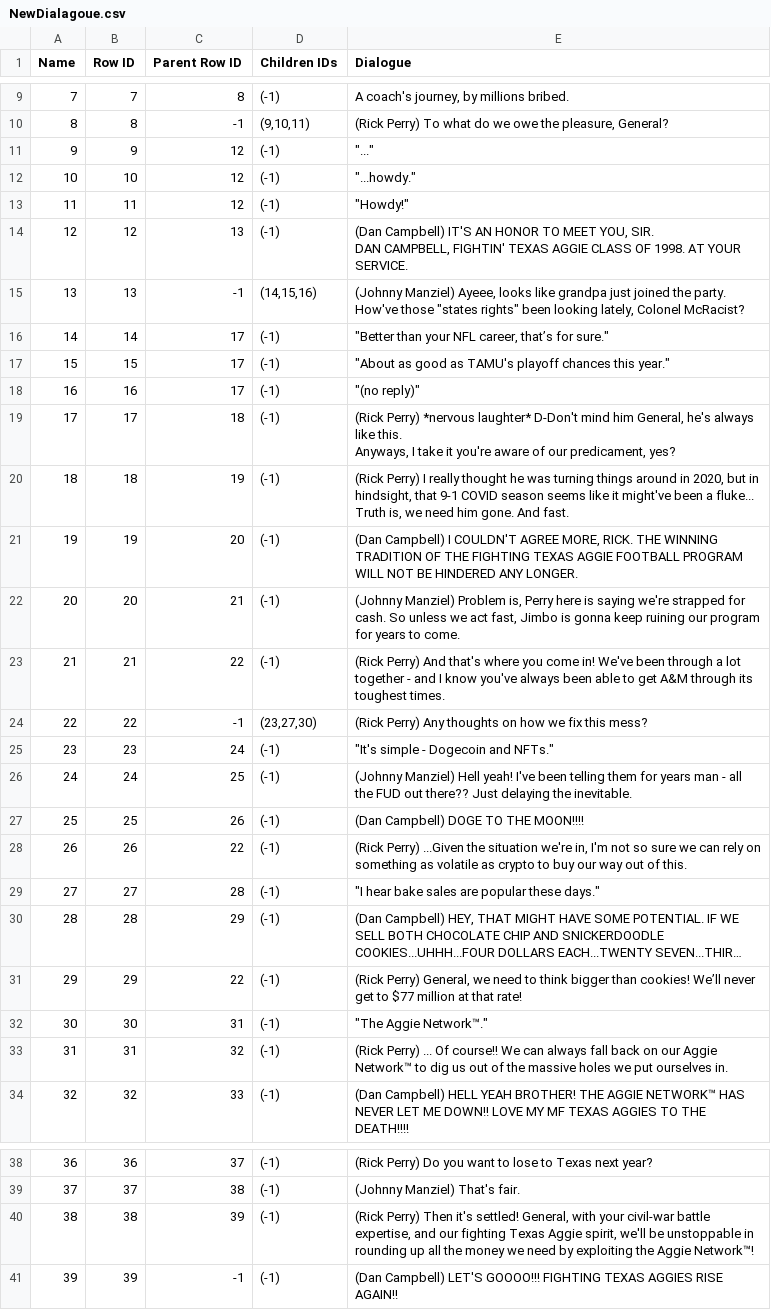
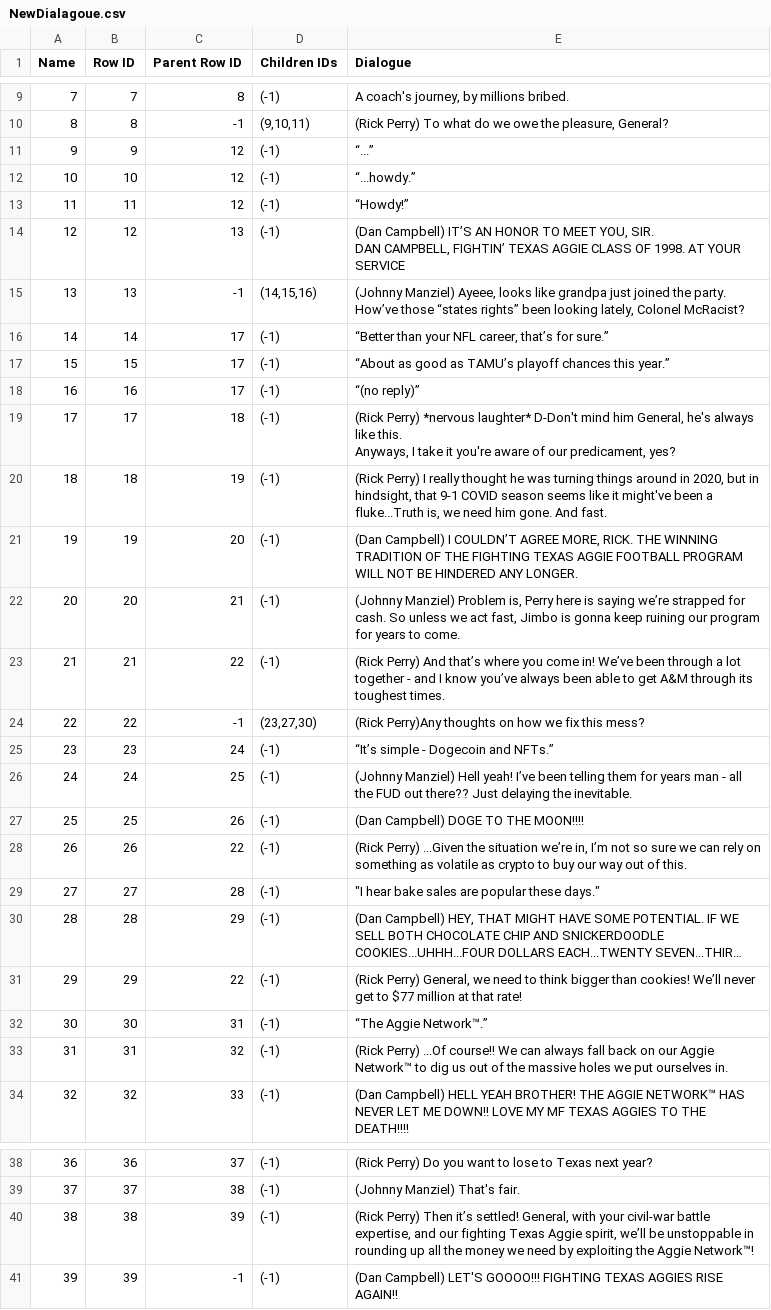
Before and after one commit to nealeav0/The_Buyout, a CSV file: Content/Data/NewDialagoue.csv, drawn as a sheet; only a part is shown, gaps mark what is left out; long unchanged cells end in …; ↵ is a line break in a cell; the diff names each change by its address in the sheet, - before the commit and + after, or states it on an @@ line.

```diff
--- a/Content/Data/NewDialagoue.csv
+++ b/Content/Data/NewDialagoue.csv
-E11 (Dialogue): "..."
+E11 (Dialogue): “...”
-E12 (Dialogue): "...howdy."
+E12 (Dialogue): “...howdy.”
-E13 (Dialogue): "Howdy!"
+E13 (Dialogue): “Howdy!”
-E14 (Dialogue): (Dan Campbell) IT'S AN HONOR TO MEET YOU, SIR. ↵ DAN CAMPBELL, FIGHTIN' TEXAS AGGIE CLASS OF 1998. AT YOUR SERVICE.
+E14 (Dialogue): (Dan Campbell) IT’S AN HONOR TO MEET YOU, SIR. ↵ DAN CAMPBELL, FIGHTIN’ TEXAS AGGIE CLASS OF 1998. AT YOUR SERVICE
-E15 (Dialogue): …the party. ↵ How've those "states rights" been looking…
+E15 (Dialogue): …the party. How’ve those “states rights” been looking…
-E16 (Dialogue): "Better than your NFL career, that’s for sure."
+E16 (Dialogue): “Better than your NFL career, that’s for sure.”
-E17 (Dialogue): "About as good as TAMU's playoff chances this year."
+E17 (Dialogue): “About as good as TAMU’s playoff chances this year.”
-E18 (Dialogue): "(no reply)"
+E18 (Dialogue): “(no reply)”
-E20 (Dialogue): …been a fluke... Truth is, we…
+E20 (Dialogue): …been a fluke...Truth is, we…
-E21 (Dialogue): …Campbell) I COULDN'T AGREE MORE,…
+E21 (Dialogue): …Campbell) I COULDN’T AGREE MORE,…
-E22 (Dialogue): …is saying we're strapped for…
+E22 (Dialogue): …is saying we’re strapped for…
-E23 (Dialogue): …Perry) And that's where you come in! We've been through a lot together - and I know you've always been…
+E23 (Dialogue): …Perry) And that’s where you come in! We’ve been through a lot together - and I know you’ve always been…
-E24 (Dialogue): (Rick Perry) Any thoughts on…
+E24 (Dialogue): (Rick Perry)Any thoughts on…
-E25 (Dialogue): "It's simple - Dogecoin and NFTs."
+E25 (Dialogue): “It’s simple - Dogecoin and NFTs.”
-E26 (Dialogue): …Hell yeah! I've been telling…
+E26 (Dialogue): …Hell yeah! I’ve been telling…
-E28 (Dialogue): …the situation we're in, I'm not so…
+E28 (Dialogue): …the situation we’re in, I’m not so…
-E32 (Dialogue): "The Aggie Network™."
+E32 (Dialogue): “The Aggie Network™.”
-E33 (Dialogue): (Rick Perry) ... Of course!! We…
+E33 (Dialogue): (Rick Perry) ...Of course!! We…
-E40 (Dialogue): …Perry) Then it's settled! General, with your civil-war battle expertise, and our fighting Texas Aggie spirit, we'll be unstoppable…
+E40 (Dialogue): …Perry) Then it’s settled! General, with your civil-war battle expertise, and our fighting Texas Aggie spirit, we’ll be unstoppable…
```
Also changed, not shown: 1 other file.
